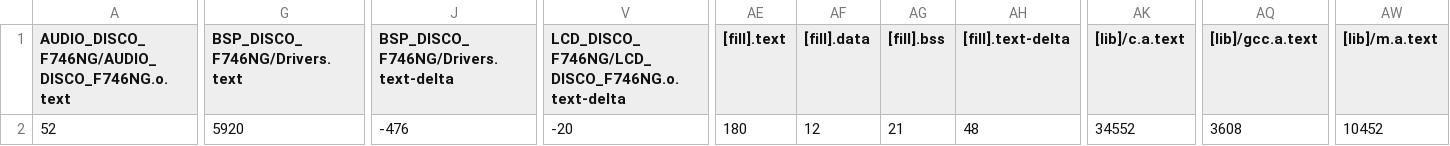
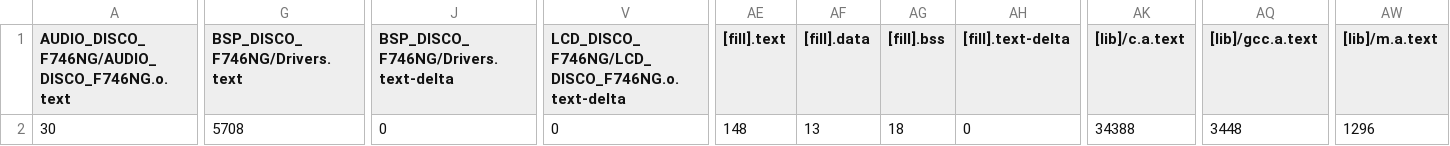
Before and after one commit to villasen/ML-Sound-Classification, a CSV file: Discovery746_ML_Project/mbed_cortex-m4/prj/micro_speech/mbed/BUILD/DISCO_F746NG/GCC_ARM/mbed_map.csv, drawn as a sheet; only a part is shown, gaps mark what is left out; the diff covers the shown part only; the diff names each change by its address in the sheet, - before the commit and + after, or states it on an @@ line.

```diff
--- a/Discovery746_ML_Project/mbed_cortex-m4/prj/micro_speech/mbed/BUILD/DISCO_F746NG/GCC_ARM/mbed_map.csv
+++ b/Discovery746_ML_Project/mbed_cortex-m4/prj/micro_speech/mbed/BUILD/DISCO_F746NG/GCC_ARM/mbed_map.csv
-A2: 52
+A2: 30
-G2 (BSP_DISCO_F746NG/Drivers.text): 5920
+G2 (BSP_DISCO_F746NG/Drivers.text): 5708
-J2: -476
+J2: 0
-V2: -20
+V2: 0
-AE2 ([fill].text): 180
+AE2 ([fill].text): 148
-AF2 ([fill].data): 12
+AF2 ([fill].data): 13
-AG2 ([fill].bss): 21
+AG2 ([fill].bss): 18
-AH2 ([fill].text-delta): 48
+AH2 ([fill].text-delta): 0
-AK2 ([lib]/c.a.text): 34552
+AK2 ([lib]/c.a.text): 34388
-AQ2 ([lib]/gcc.a.text): 3608
+AQ2 ([lib]/gcc.a.text): 3448
-AW2 ([lib]/m.a.text): 10452
+AW2 ([lib]/m.a.text): 1296
```
Also changed, not shown: 7 edited cells elsewhere in this file, 11 other files.
